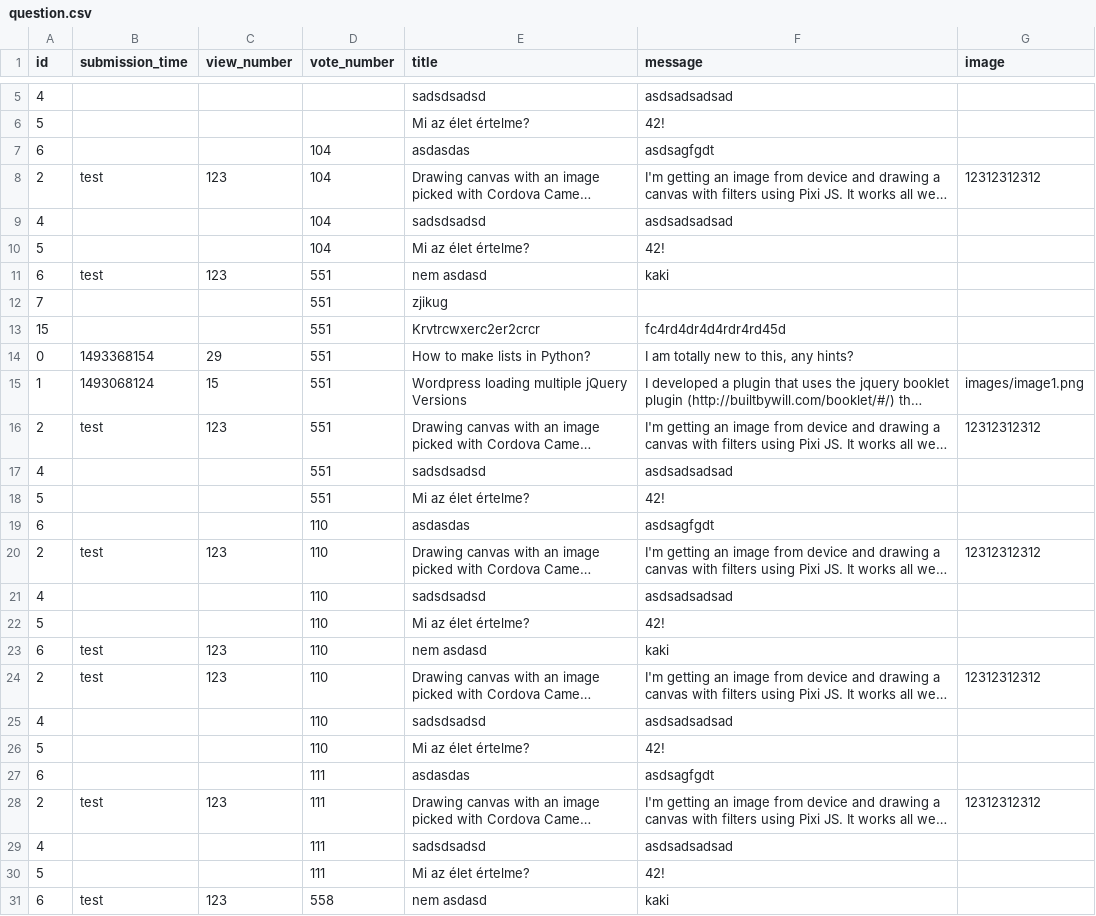
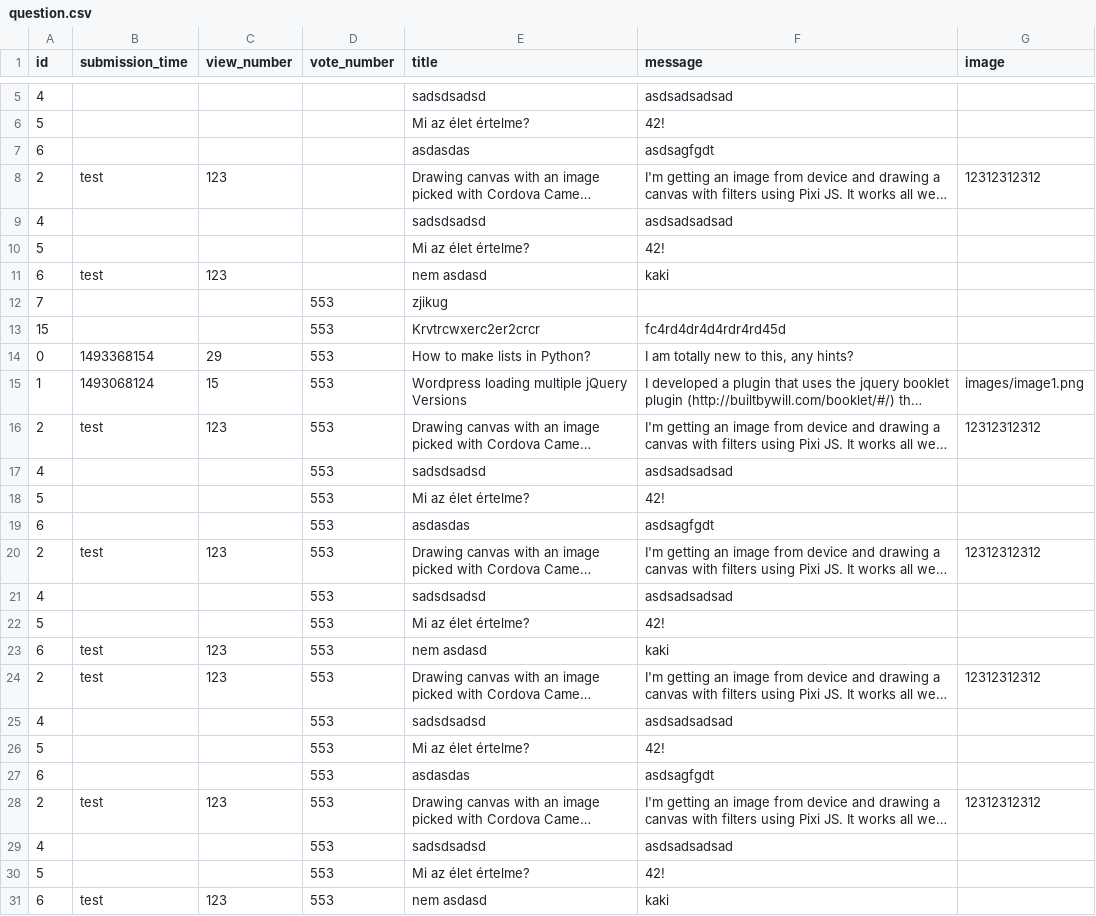
Before and after one commit to MelathStofi/ask-mate-python, a CSV file: sample_data/question.csv, drawn as a sheet; only a part is shown, gaps mark what is left out; long unchanged cells end in …; the diff names each change by its address in the sheet, - before the commit and + after, or states it on an @@ line.

```diff
--- a/sample_data/question.csv
+++ b/sample_data/question.csv
-D7:D10 (vote_number): 104
+D7:D10 (vote_number): (empty)
-D11 (vote_number): 551
+D11 (vote_number): (empty)
-D12:D18 (vote_number): 551
+D12:D18 (vote_number): 553
-D19:D26 (vote_number): 110
+D19:D26 (vote_number): 553
-D27:D30 (vote_number): 111
+D27:D30 (vote_number): 553
-D31 (vote_number): 558
+D31 (vote_number): 553
```
Also changed, not shown: 1 other file.
